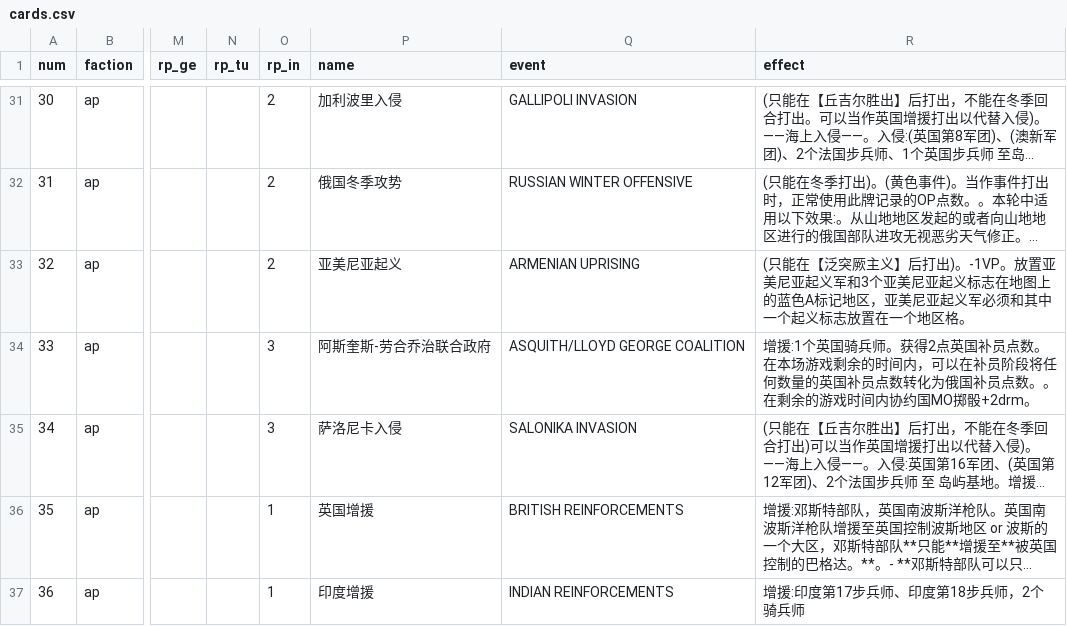
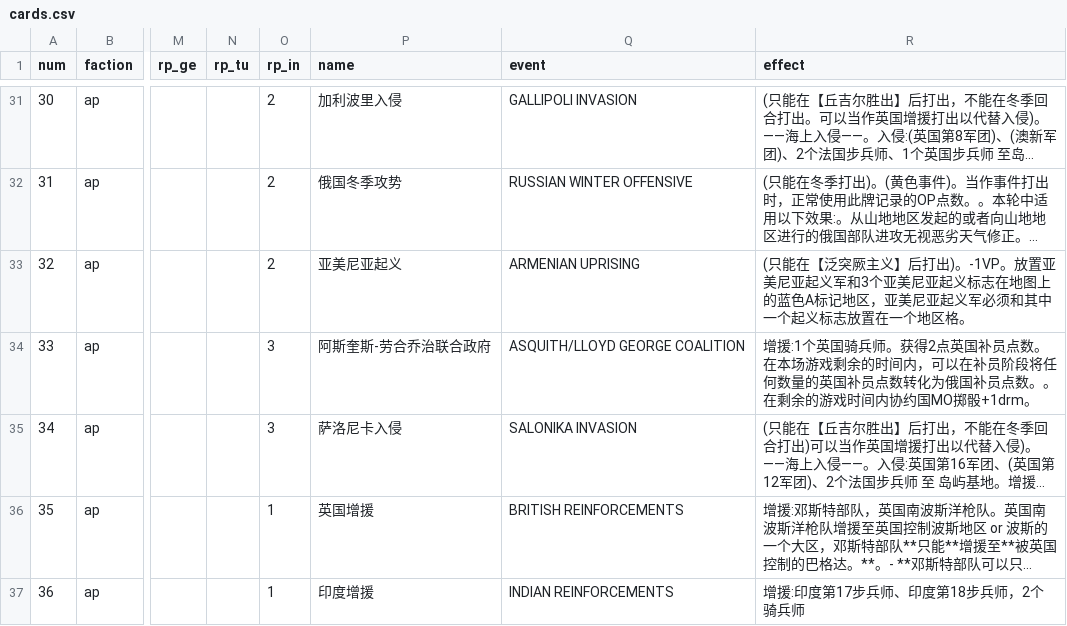
Before and after one commit to gushengtingyu/PUG, a CSV file: csv/cards.csv, drawn as a sheet; only a part is shown, gaps mark what is left out; long unchanged cells end in …; the diff names each change by its address in the sheet, - before the commit and + after, or states it on an @@ line.

```diff
--- a/csv/cards.csv
+++ b/csv/cards.csv
-R34 (effect): …国MO掷骰+2drm。
+R34 (effect): …国MO掷骰+1drm。
```
Also changed, not shown: csv/ui.csv, 19 other files.
